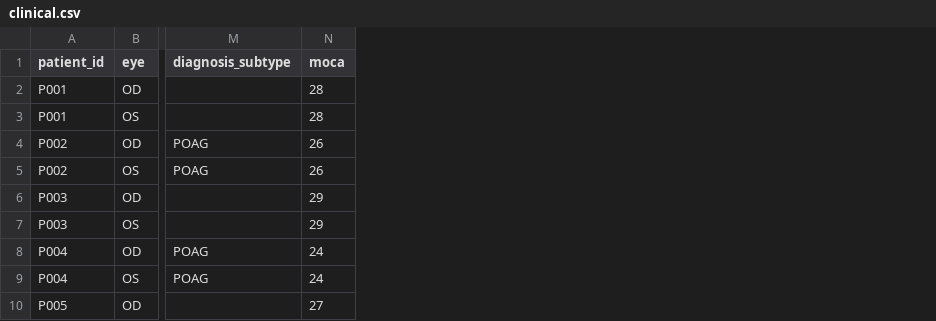
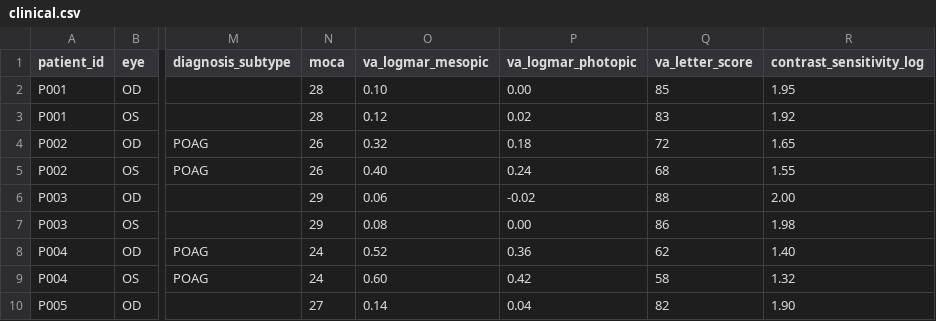
Before and after one commit to yash-lahoti/oculomics_EKG_sync, a CSV file: multimodal_glaucoma_pipeline/data/clinical.csv, drawn as a sheet; only a part is shown, gaps mark what is left out; the diff names each change by its address in the sheet, - before the commit and + after, or states it on an @@ line.

```diff
--- a/multimodal_glaucoma_pipeline/data/clinical.csv
+++ b/multimodal_glaucoma_pipeline/data/clinical.csv
+column O (va_logmar_mesopic), rows 2-10: 0.10 | 0.12 | 0.32 | 0.40 | 0.06 | 0.08 | 0.52 | 0.60 | 0.14
+column P (va_logmar_photopic), rows 2-10: 0.00 | 0.02 | 0.18 | 0.24 | -0.02 | 0.00 | 0.36 | 0.42 | 0.04
+column Q (va_letter_score), rows 2-10: 85 | 83 | 72 | 68 | 88 | 86 | 62 | 58 | 82
+column R (contrast_sensitivity_log), rows 2-10: 1.95 | 1.92 | 1.65 | 1.55 | 2.00 | 1.98 | 1.40 | 1.32 | 1.90
```
Also changed, not shown: 2 other files.
